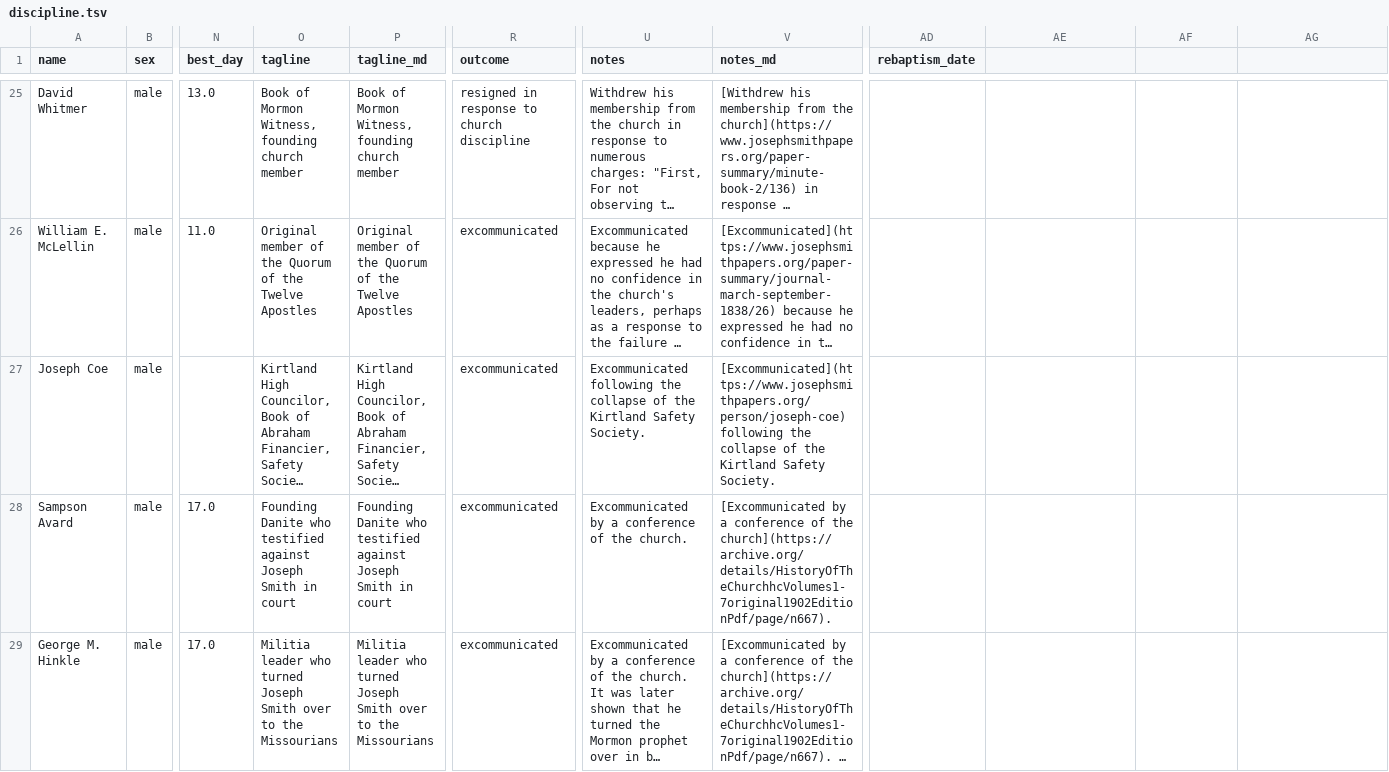
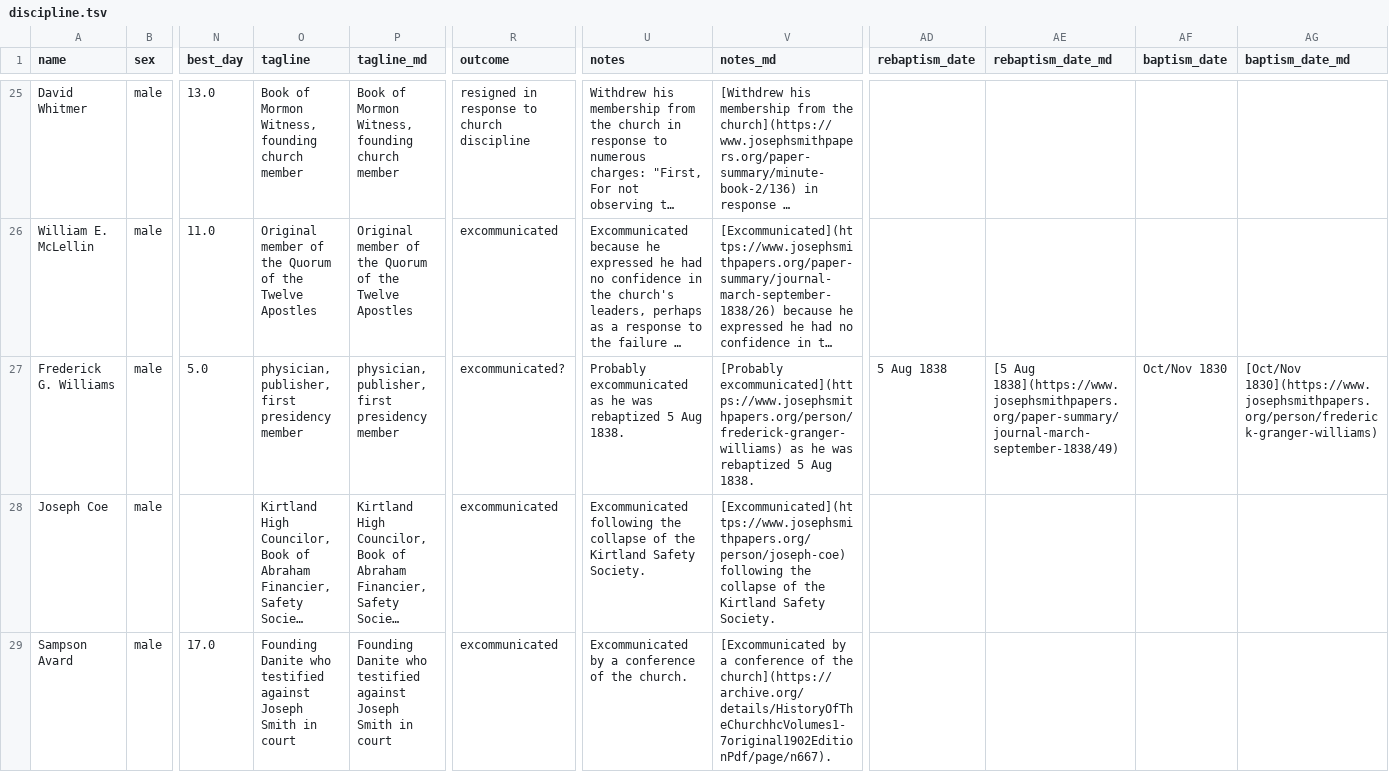
Before and after one commit to LDS-Data/lds-church-discipline, a TSV file: discipline.tsv, drawn as a sheet; only a part is shown, gaps mark what is left out; the shorter side is filled out with more unchanged rows; long unchanged cells end in …; rows hold the shown columns only; the diff covers the shown part only; the diff names each change by its address in the sheet, - before the commit and + after, or states it on an @@ line.

Commit message:
Frederick G. Williams
Also introduce "excommunicated?" as an outcome, and some baptism/rebaptism fields.

307 entries

```diff
--- a/discipline.tsv
+++ b/discipline.tsv
-AE1: (empty)
+AE1: rebaptism_date_md
-AF1: (empty)
+AF1: baptism_date
-AG1: (empty)
+AG1: baptism_date_md
+row 27: Frederick G. Williams | male | 5.0 | physician, publisher, first presidency member | physician, publisher, first presidency member | excommunicated? | Probably excommunicated as he was rebaptized 5 Aug 1838. | [Probably excommunicated](https://www.josephsmithpapers.org/person/frederick-granger-williams) as he was rebaptized 5 Aug 1838. | 5 Aug 1838 | [5 Aug 1838](https://www.josephsmithpapers.org/paper-summary/journal-march-september-1838/49) | Oct/Nov 1830 | [Oct/Nov 1830](https://www.josephsmithpapers.org/person/frederick-granger-williams)
```
Also changed, not shown: 1 added row and 2 edited cells elsewhere in this file, unconfirmed.tsv, 9 other files.
